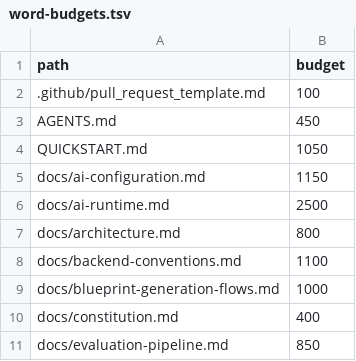
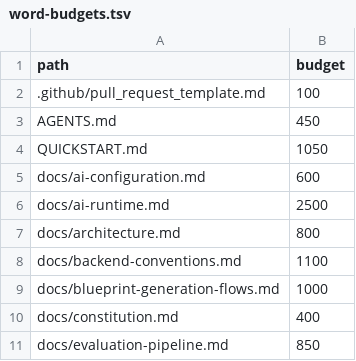
Before and after one commit to dinoderek/Mystery2, a TSV file: docs/word-budgets.tsv, drawn as a sheet; only a part is shown.

```diff
--- a/docs/word-budgets.tsv
+++ b/docs/word-budgets.tsv
@@ -4,3 +4,3 @@ AGENTS.md	450
 QUICKSTART.md	1050
-docs/ai-configuration.md	1150
+docs/ai-configuration.md	600
 docs/ai-runtime.md	2500
```
Also changed, not shown: 8 other files.
